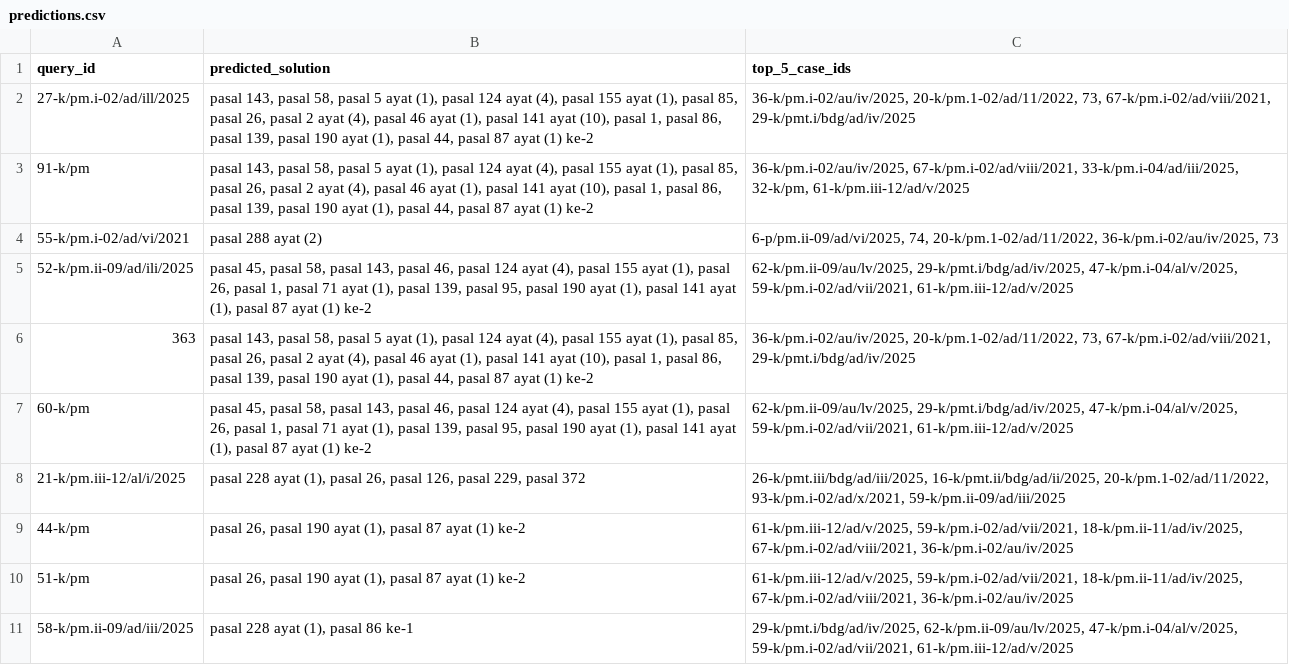
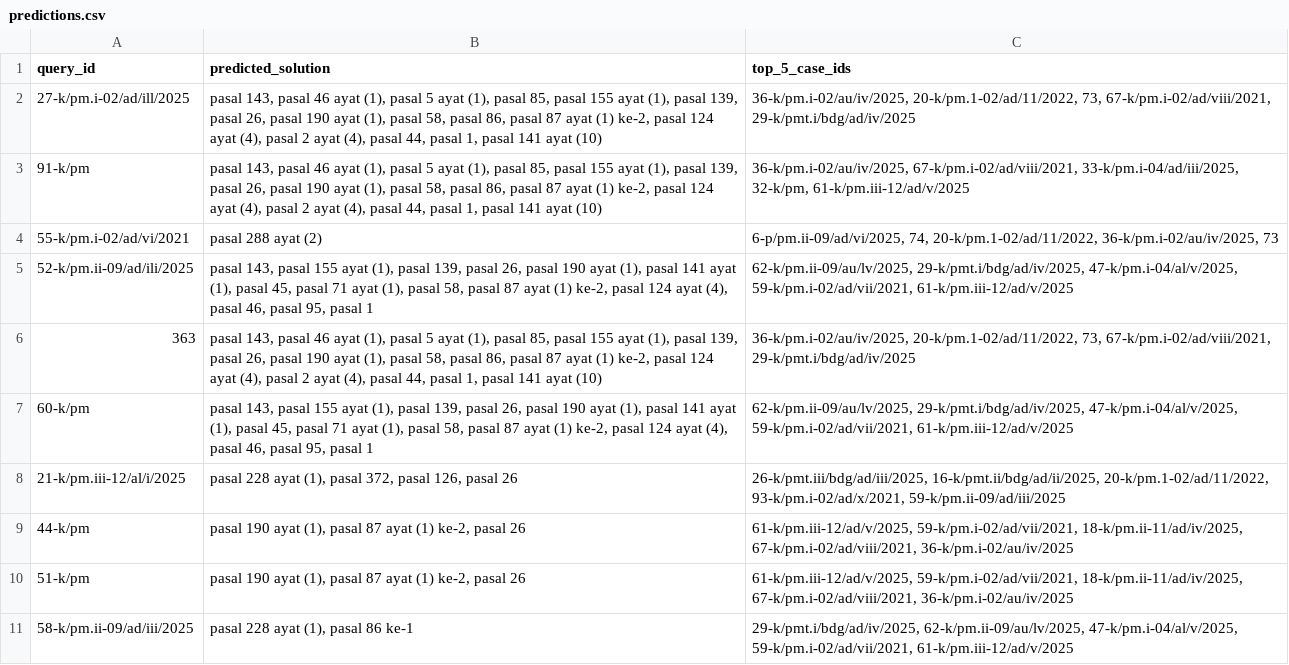
Before and after one commit to AnggunRamadhanii/law-statute-predictor, a CSV file: data/results/predictions.csv, drawn as a sheet.

Commit message:
update data eval

```diff
--- a/data/results/predictions.csv
+++ b/data/results/predictions.csv
@@ -1,11 +1,11 @@
 query_id,predicted_solution,top_5_case_ids
-27-k/pm.i-02/ad/ill/2025,"pasal 143, pasal 58, pasal 5 ayat (1), pasal 124 ayat (4), pasal 155 ayat (1), pasal 85, pasal 26, pasal 2 ayat (4), pasal 46 ayat (1), pasal 141 ayat (10), pasal 1, pasal 86, pasal 139, pasal 190 ayat (1), pasal 44, pasal 87 ayat (1) ke-2","36-k/pm.i-02/au/iv/2025, 20-k/pm.1-02/ad/11/2022, 73, 67-k/pm.i-02/ad/viii/2021, 29-k/pmt.i/bdg/ad/iv/2025"
-91-k/pm,"pasal 143, pasal 58, pasal 5 ayat (1), pasal 124 ayat (4), pasal 155 ayat (1), pasal 85, pasal 26, pasal 2 ayat (4), pasal 46 ayat (1), pasal 141 ayat (10), pasal 1, pasal 86, pasal 139, pasal 190 ayat (1), pasal 44, pasal 87 ayat (1) ke-2","36-k/pm.i-02/au/iv/2025, 67-k/pm.i-02/ad/viii/2021, 33-k/pm.i-04/ad/iii/2025, 32-k/pm, 61-k/pm.iii-12/ad/v/2025"
+27-k/pm.i-02/ad/ill/2025,"pasal 143, pasal 46 ayat (1), pasal 5 ayat (1), pasal 85, pasal 155 ayat (1), pasal 139, pasal 26, pasal 190 ayat (1), pasal 58, pasal 86, pasal 87 ayat (1) ke-2, pasal 124 ayat (4), pasal 2 ayat (4), pasal 44, pasal 1, pasal 141 ayat (10)","36-k/pm.i-02/au/iv/2025, 20-k/pm.1-02/ad/11/2022, 73, 67-k/pm.i-02/ad/viii/2021, 29-k/pmt.i/bdg/ad/iv/2025"
+91-k/pm,"pasal 143, pasal 46 ayat (1), pasal 5 ayat (1), pasal 85, pasal 155 ayat (1), pasal 139, pasal 26, pasal 190 ayat (1), pasal 58, pasal 86, pasal 87 ayat (1) ke-2, pasal 124 ayat (4), pasal 2 ayat (4), pasal 44, pasal 1, pasal 141 ayat (10)","36-k/pm.i-02/au/iv/2025, 67-k/pm.i-02/ad/viii/2021, 33-k/pm.i-04/ad/iii/2025, 32-k/pm, 61-k/pm.iii-12/ad/v/2025"
 55-k/pm.i-02/ad/vi/2021,pasal 288 ayat (2),"6-p/pm.ii-09/ad/vi/2025, 74, 20-k/pm.1-02/ad/11/2022, 36-k/pm.i-02/au/iv/2025, 73"
-52-k/pm.ii-09/ad/ili/2025,"pasal 45, pasal 58, pasal 143, pasal 46, pasal 124 ayat (4), pasal 155 ayat (1), pasal 26, pasal 1, pasal 71 ayat (1), pasal 139, pasal 95, pasal 190 ayat (1), pasal 141 ayat (1), pasal 87 ayat (1) ke-2","62-k/pm.ii-09/au/lv/2025, 29-k/pmt.i/bdg/ad/iv/2025, 47-k/pm.i-04/al/v/2025, 59-k/pm.i-02/ad/vii/2021, 61-k/pm.iii-12/ad/v/2025"
-363,"pasal 143, pasal 58, pasal 5 ayat (1), pasal 124 ayat (4), pasal 155 ayat (1), pasal 85, pasal 26, pasal 2 ayat (4), pasal 46 ayat (1), pasal 141 ayat (10), pasal 1, pasal 86, pasal 139, pasal 190 ayat (1), pasal 44, pasal 87 ayat (1) ke-2","36-k/pm.i-02/au/iv/2025, 20-k/pm.1-02/ad/11/2022, 73, 67-k/pm.i-02/ad/viii/2021, 29-k/pmt.i/bdg/ad/iv/2025"
-60-k/pm,"pasal 45, pasal 58, pasal 143, pasal 46, pasal 124 ayat (4), pasal 155 ayat (1), pasal 26, pasal 1, pasal 71 ayat (1), pasal 139, pasal 95, pasal 190 ayat (1), pasal 141 ayat (1), pasal 87 ayat (1) ke-2","62-k/pm.ii-09/au/lv/2025, 29-k/pmt.i/bdg/ad/iv/2025, 47-k/pm.i-04/al/v/2025, 59-k/pm.i-02/ad/vii/2021, 61-k/pm.iii-12/ad/v/2025"
-21-k/pm.iii-12/al/i/2025,"pasal 228 ayat (1), pasal 26, pasal 126, pasal 229, pasal 372","26-k/pmt.iii/bdg/ad/iii/2025, 16-k/pmt.ii/bdg/ad/ii/2025, 20-k/pm.1-02/ad/11/2022, 93-k/pm.i-02/ad/x/2021, 59-k/pm.ii-09/ad/iii/2025"
-44-k/pm,"pasal 26, pasal 190 ayat (1), pasal 87 ayat (1) ke-2","61-k/pm.iii-12/ad/v/2025, 59-k/pm.i-02/ad/vii/2021, 18-k/pm.ii-11/ad/iv/2025, 67-k/pm.i-02/ad/viii/2021, 36-k/pm.i-02/au/iv/2025"
-51-k/pm,"pasal 26, pasal 190 ayat (1), pasal 87 ayat (1) ke-2","61-k/pm.iii-12/ad/v/2025, 59-k/pm.i-02/ad/vii/2021, 18-k/pm.ii-11/ad/iv/2025, 67-k/pm.i-02/ad/viii/2021, 36-k/pm.i-02/au/iv/2025"
+52-k/pm.ii-09/ad/ili/2025,"pasal 143, pasal 155 ayat (1), pasal 139, pasal 26, pasal 190 ayat (1), pasal 141 ayat (1), pasal 45, pasal 71 ayat (1), pasal 58, pasal 87 ayat (1) ke-2, pasal 124 ayat (4), pasal 46, pasal 95, pasal 1","62-k/pm.ii-09/au/lv/2025, 29-k/pmt.i/bdg/ad/iv/2025, 47-k/pm.i-04/al/v/2025, 59-k/pm.i-02/ad/vii/2021, 61-k/pm.iii-12/ad/v/2025"
+363,"pasal 143, pasal 46 ayat (1), pasal 5 ayat (1), pasal 85, pasal 155 ayat (1), pasal 139, pasal 26, pasal 190 ayat (1), pasal 58, pasal 86, pasal 87 ayat (1) ke-2, pasal 124 ayat (4), pasal 2 ayat (4), pasal 44, pasal 1, pasal 141 ayat (10)","36-k/pm.i-02/au/iv/2025, 20-k/pm.1-02/ad/11/2022, 73, 67-k/pm.i-02/ad/viii/2021, 29-k/pmt.i/bdg/ad/iv/2025"
+60-k/pm,"pasal 143, pasal 155 ayat (1), pasal 139, pasal 26, pasal 190 ayat (1), pasal 141 ayat (1), pasal 45, pasal 71 ayat (1), pasal 58, pasal 87 ayat (1) ke-2, pasal 124 ayat (4), pasal 46, pasal 95, pasal 1","62-k/pm.ii-09/au/lv/2025, 29-k/pmt.i/bdg/ad/iv/2025, 47-k/pm.i-04/al/v/2025, 59-k/pm.i-02/ad/vii/2021, 61-k/pm.iii-12/ad/v/2025"
+21-k/pm.iii-12/al/i/2025,"pasal 228 ayat (1), pasal 372, pasal 126, pasal 26","26-k/pmt.iii/bdg/ad/iii/2025, 16-k/pmt.ii/bdg/ad/ii/2025, 20-k/pm.1-02/ad/11/2022, 93-k/pm.i-02/ad/x/2021, 59-k/pm.ii-09/ad/iii/2025"
+44-k/pm,"pasal 190 ayat (1), pasal 87 ayat (1) ke-2, pasal 26","61-k/pm.iii-12/ad/v/2025, 59-k/pm.i-02/ad/vii/2021, 18-k/pm.ii-11/ad/iv/2025, 67-k/pm.i-02/ad/viii/2021, 36-k/pm.i-02/au/iv/2025"
+51-k/pm,"pasal 190 ayat (1), pasal 87 ayat (1) ke-2, pasal 26","61-k/pm.iii-12/ad/v/2025, 59-k/pm.i-02/ad/vii/2021, 18-k/pm.ii-11/ad/iv/2025, 67-k/pm.i-02/ad/viii/2021, 36-k/pm.i-02/au/iv/2025"
 58-k/pm.ii-09/ad/iii/2025,"pasal 228 ayat (1), pasal 86 ke-1","29-k/pmt.i/bdg/ad/iv/2025, 62-k/pm.ii-09/au/lv/2025, 47-k/pm.i-04/al/v/2025, 59-k/pm.i-02/ad/vii/2021, 61-k/pm.iii-12/ad/v/2025"
```
Also changed, not shown: data/processed/cases.csv, 9 other files.
